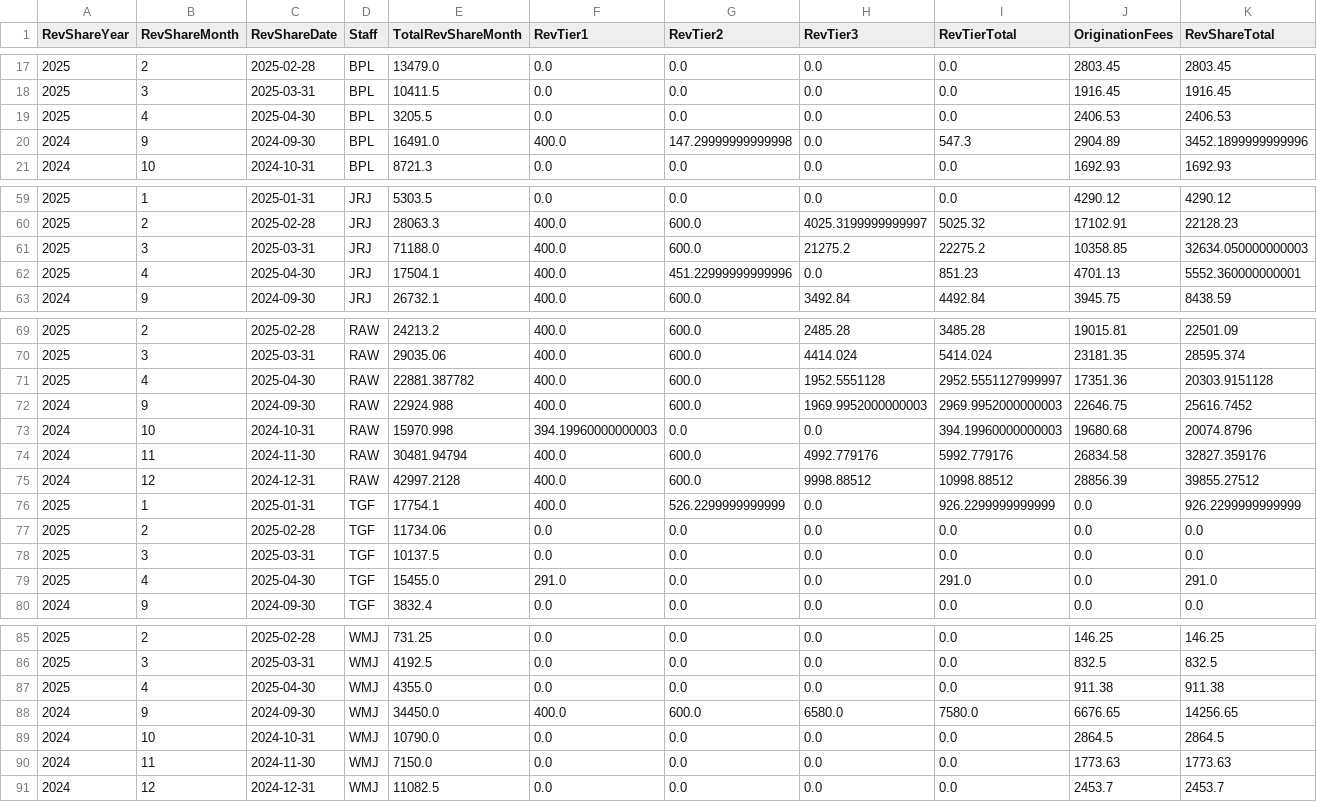
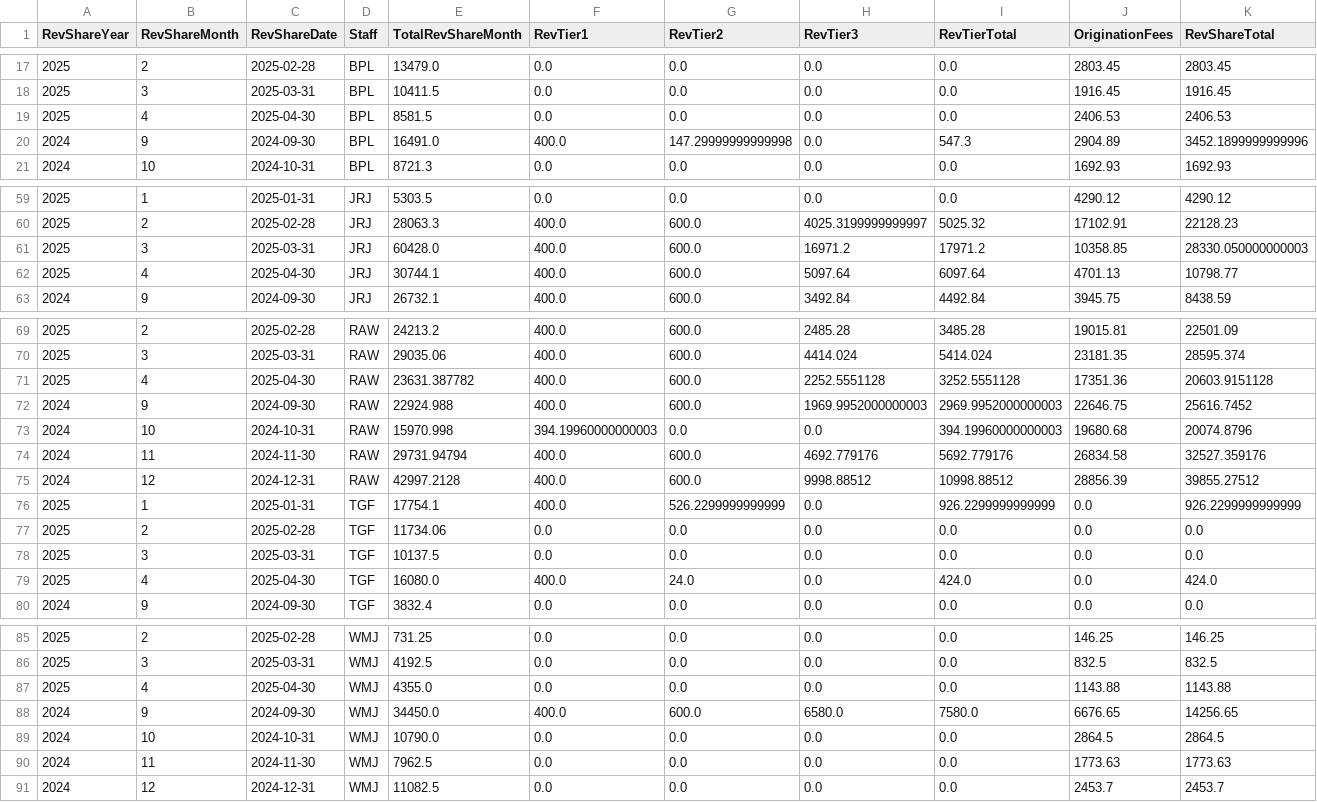
Before and after one commit to dhernandez-coding/gdp-dashboard, a CSV file: data/RevShareNewLogic.csv, drawn as a sheet; only a part is shown, gaps mark what is left out; the diff covers the shown part only.

```diff
--- a/data/RevShareNewLogic.csv
+++ b/data/RevShareNewLogic.csv
@@ -18,3 +18,3 @@
 "2025","3","2025-03-31","BPL","10411.5","0.0","0.0","0.0","0.0","1916.45","1916.45"
-"2025","4","2025-04-30","BPL","3205.5","0.0","0.0","0.0","0.0","2406.53","2406.53"
+"2025","4","2025-04-30","BPL","8581.5","0.0","0.0","0.0","0.0","2406.53","2406.53"
 "2024","9","2024-09-30","BPL","16491.0","400.0","147.29999999999998","0.0","547.3","2904.89","3452.1899999999996"
@@ -60,4 +60,4 @@
 "2025","2","2025-02-28","JRJ","28063.3","400.0","600.0","4025.3199999999997","5025.32","17102.91","22128.23"
-"2025","3","2025-03-31","JRJ","71188.0","400.0","600.0","21275.2","22275.2","10358.85","32634.050000000003"
-"2025","4","2025-04-30","JRJ","17504.1","400.0","451.22999999999996","0.0","851.23","4701.13","5552.360000000001"
+"2025","3","2025-03-31","JRJ","60428.0","400.0","600.0","16971.2","17971.2","10358.85","28330.050000000003"
+"2025","4","2025-04-30","JRJ","30744.1","400.0","600.0","5097.64","6097.64","4701.13","10798.77"
 "2024","9","2024-09-30","JRJ","26732.1","400.0","600.0","3492.84","4492.84","3945.75","8438.59"
@@ -70,6 +70,6 @@
 "2025","3","2025-03-31","RAW","29035.06","400.0","600.0","4414.024","5414.024","23181.35","28595.374"
-"2025","4","2025-04-30","RAW","22881.387782","400.0","600.0","1952.5551128","2952.5551127999997","17351.36","20303.9151128"
+"2025","4","2025-04-30","RAW","23631.387782","400.0","600.0","2252.5551128","3252.5551128","17351.36","20603.9151128"
 "2024","9","2024-09-30","RAW","22924.988","400.0","600.0","1969.9952000000003","2969.9952000000003","22646.75","25616.7452"
 "2024","10","2024-10-31","RAW","15970.998","394.19960000000003","0.0","0.0","394.19960000000003","19680.68","20074.8796"
-"2024","11","2024-11-30","RAW","30481.94794","400.0","600.0","4992.779176","5992.779176","26834.58","32827.359176"
+"2024","11","2024-11-30","RAW","29731.94794","400.0","600.0","4692.779176","5692.779176","26834.58","32527.359176"
 "2024","12","2024-12-31","RAW","42997.2128","400.0","600.0","9998.88512","10998.88512","28856.39","39855.27512"
@@ -78,3 +78,3 @@
 "2025","3","2025-03-31","TGF","10137.5","0.0","0.0","0.0","0.0","0.0","0.0"
-"2025","4","2025-04-30","TGF","15455.0","291.0","0.0","0.0","291.0","0.0","291.0"
+"2025","4","2025-04-30","TGF","16080.0","400.0","24.0","0.0","424.0","0.0","424.0"
 "2024","9","2024-09-30","TGF","3832.4","0.0","0.0","0.0","0.0","0.0","0.0"
@@ -86,6 +86,6 @@
 "2025","3","2025-03-31","WMJ","4192.5","0.0","0.0","0.0","0.0","832.5","832.5"
-"2025","4","2025-04-30","WMJ","4355.0","0.0","0.0","0.0","0.0","911.38","911.38"
+"2025","4","2025-04-30","WMJ","4355.0","0.0","0.0","0.0","0.0","1143.88","1143.88"
 "2024","9","2024-09-30","WMJ","34450.0","400.0","600.0","6580.0","7580.0","6676.65","14256.65"
 "2024","10","2024-10-31","WMJ","10790.0","0.0","0.0","0.0","0.0","2864.5","2864.5"
-"2024","11","2024-11-30","WMJ","7150.0","0.0","0.0","0.0","0.0","1773.63","1773.63"
+"2024","11","2024-11-30","WMJ","7962.5","0.0","0.0","0.0","0.0","1773.63","1773.63"
 "2024","12","2024-12-31","WMJ","11082.5","0.0","0.0","0.0","0.0","2453.7","2453.7"
```
Also changed, not shown: 4 edited cells elsewhere in this file, data/vMatters.csv, data/vwTimeEntriesType1.csv, 4 other files.
